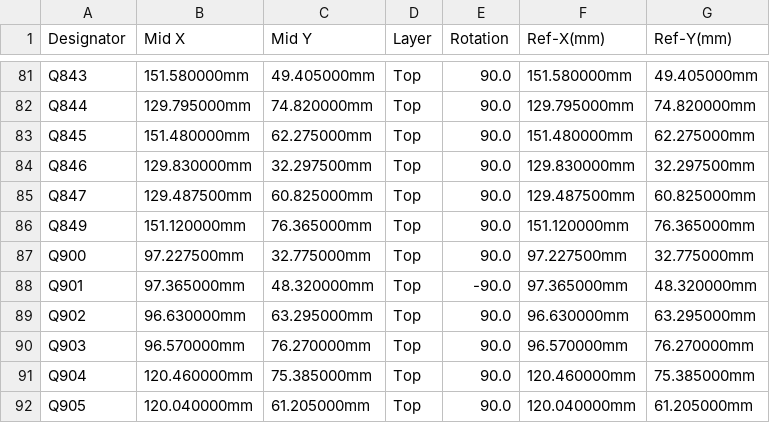
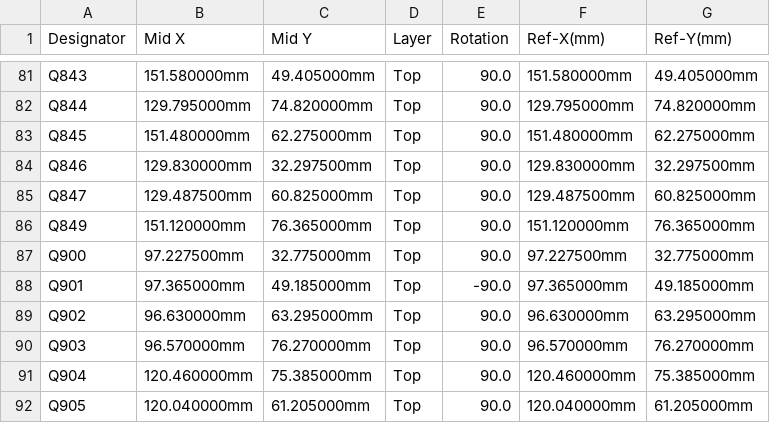
Before and after one commit to luis9860/hellen-example, a CSV file: boards/greenenergyecu-a/frame/ecu-CPL.csv, drawn as a sheet; only a part is shown, gaps mark what is left out.

```diff
--- a/boards/greenenergyecu-a/frame/ecu-CPL.csv
+++ b/boards/greenenergyecu-a/frame/ecu-CPL.csv
@@ -87,3 +87,3 @@ Q849,151.120000mm,76.365000mm,Top,90.0,151.120000mm,76.365000mm
 Q900,97.227500mm,32.775000mm,Top,90.0,97.227500mm,32.775000mm
-Q901,97.365000mm,48.320000mm,Top,-90.0,97.365000mm,48.320000mm
+Q901,97.365000mm,49.185000mm,Top,-90.0,97.365000mm,49.185000mm
 Q902,96.630000mm,63.295000mm,Top,90.0,96.630000mm,63.295000mm
```
Also changed, not shown: boards/greenenergyecu-a/board/greenenergyecu-a-CPL.csv, 26 other files.
